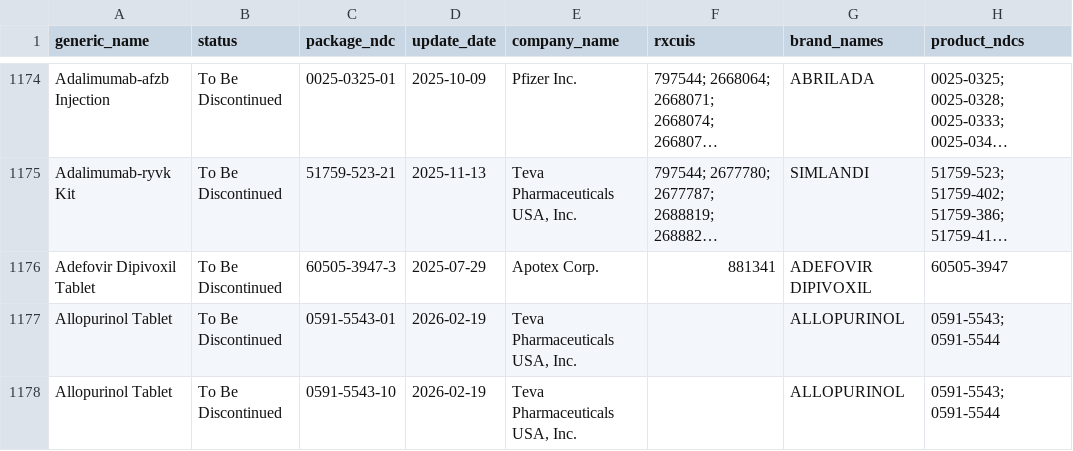
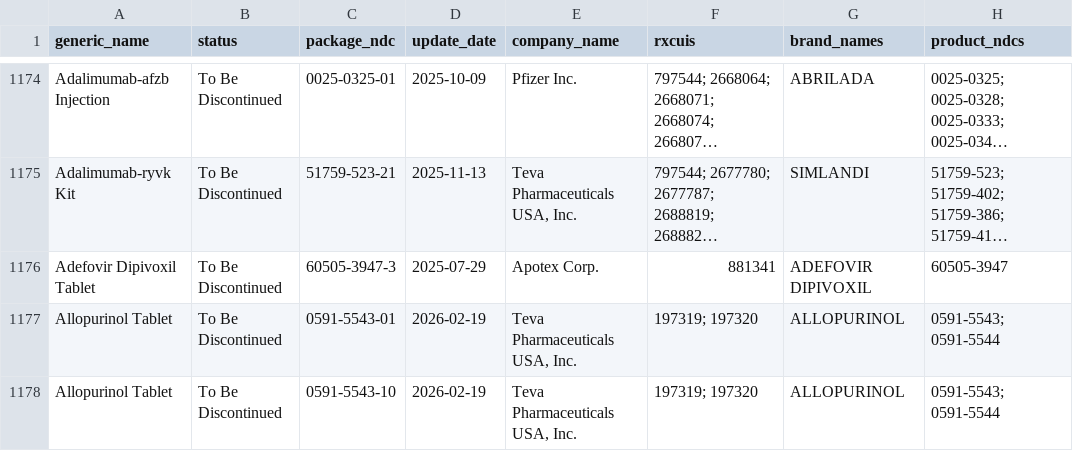
Before and after one commit to zzddddzz/rx-shortage-radar, a CSV file: site/data/shortages.csv, drawn as a sheet; only a part is shown, gaps mark what is left out; long unchanged cells end in …; the diff covers the shown part only; the diff names each change by its address in the sheet, - before the commit and + after, or states it on an @@ line.

```diff
--- a/site/data/shortages.csv
+++ b/site/data/shortages.csv
-F1177:F1178 (rxcuis): (empty)
+F1177:F1178 (rxcuis): 197319; 197320
```
Also changed, not shown: 71 edited cells elsewhere in this file, 5 other files.
